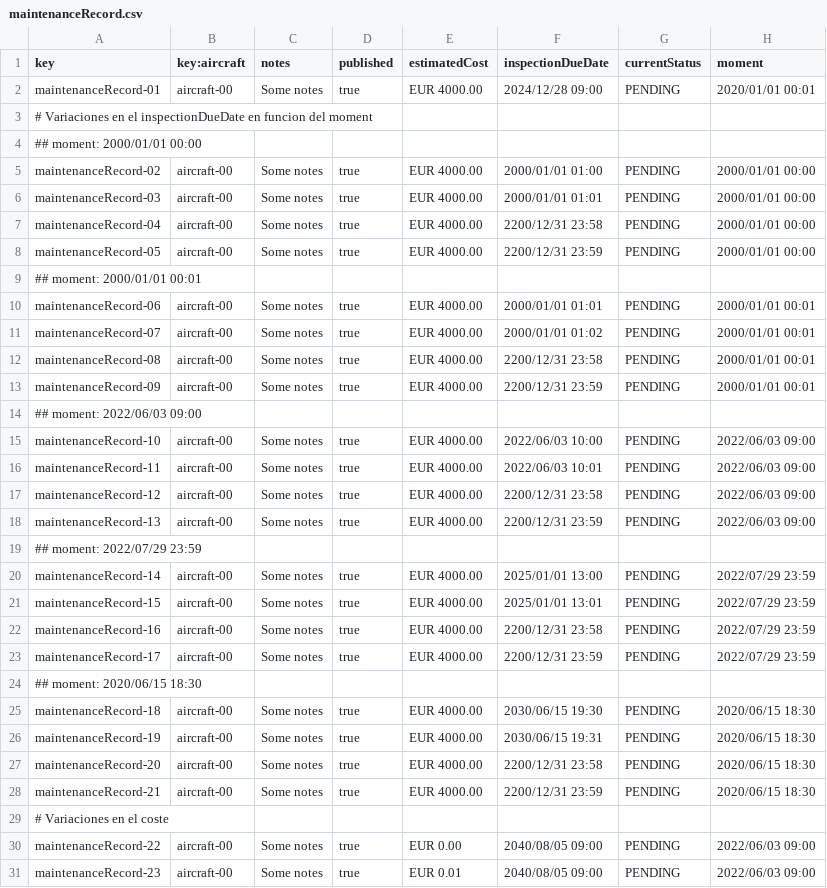
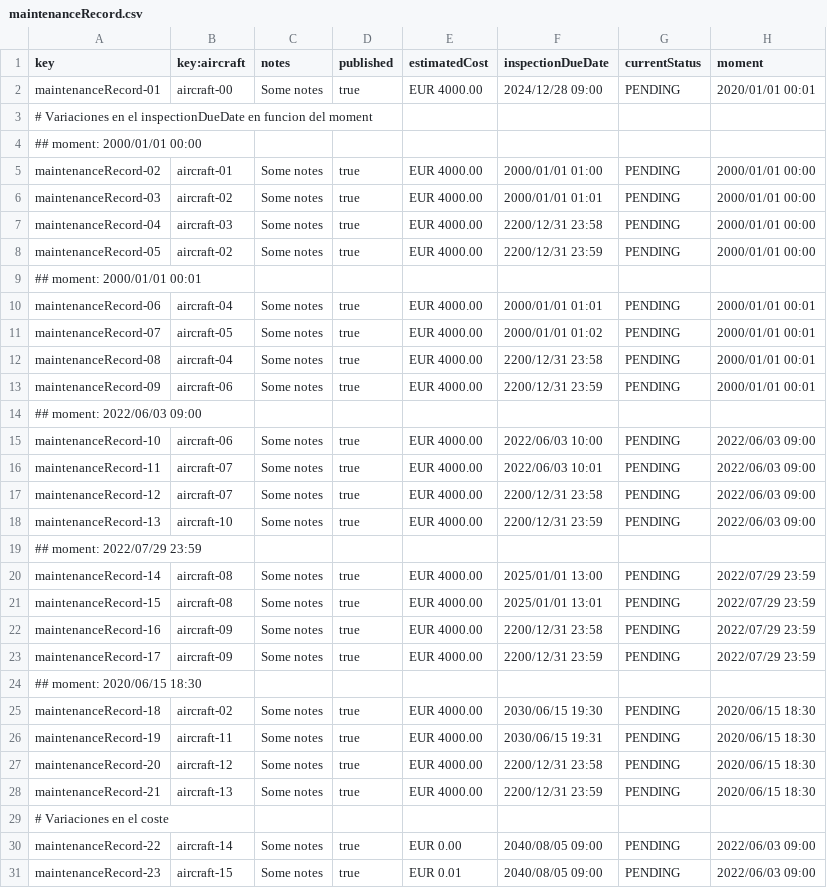
Before and after one commit to adolfoborrego/Acme-ANS, a CSV file: src/main/resources/WEB-INF/data/sample/maintenanceRecord.csv, drawn as a sheet; only a part is shown; the diff covers the shown part only.

Commit message:
feat(show MaintRec): Ultimos cambios show
Se ha ajustado para que se muestre el código de los aircrafts al hacer
el show de las maintenance Records.

REFS #169

```diff
--- a/src/main/resources/WEB-INF/data/sample/maintenanceRecord.csv
+++ b/src/main/resources/WEB-INF/data/sample/maintenanceRecord.csv
@@ -4,28 +4,28 @@ maintenanceRecord-01,aircraft-00,Some notes,true,EUR 4000.00,2024/12/28 09:00,PE
 ## moment: 2000/01/01 00:00
-maintenanceRecord-02,aircraft-00,Some notes,true,EUR 4000.00,2000/01/01 01:00,PENDING,2000/01/01 00:00
-maintenanceRecord-03,aircraft-00,Some notes,true,EUR 4000.00,2000/01/01 01:01,PENDING,2000/01/01 00:00
-maintenanceRecord-04,aircraft-00,Some notes,true,EUR 4000.00,2200/12/31 23:58,PENDING,2000/01/01 00:00
-maintenanceRecord-05,aircraft-00,Some notes,true,EUR 4000.00,2200/12/31 23:59,PENDING,2000/01/01 00:00
+maintenanceRecord-02,aircraft-01,Some notes,true,EUR 4000.00,2000/01/01 01:00,PENDING,2000/01/01 00:00
+maintenanceRecord-03,aircraft-02,Some notes,true,EUR 4000.00,2000/01/01 01:01,PENDING,2000/01/01 00:00
+maintenanceRecord-04,aircraft-03,Some notes,true,EUR 4000.00,2200/12/31 23:58,PENDING,2000/01/01 00:00
+maintenanceRecord-05,aircraft-02,Some notes,true,EUR 4000.00,2200/12/31 23:59,PENDING,2000/01/01 00:00
 ## moment: 2000/01/01 00:01
-maintenanceRecord-06,aircraft-00,Some notes,true,EUR 4000.00,2000/01/01 01:01,PENDING,2000/01/01 00:01
-maintenanceRecord-07,aircraft-00,Some notes,true,EUR 4000.00,2000/01/01 01:02,PENDING,2000/01/01 00:01
-maintenanceRecord-08,aircraft-00,Some notes,true,EUR 4000.00,2200/12/31 23:58,PENDING,2000/01/01 00:01
-maintenanceRecord-09,aircraft-00,Some notes,true,EUR 4000.00,2200/12/31 23:59,PENDING,2000/01/01 00:01
+maintenanceRecord-06,aircraft-04,Some notes,true,EUR 4000.00,2000/01/01 01:01,PENDING,2000/01/01 00:01
+maintenanceRecord-07,aircraft-05,Some notes,true,EUR 4000.00,2000/01/01 01:02,PENDING,2000/01/01 00:01
+maintenanceRecord-08,aircraft-04,Some notes,true,EUR 4000.00,2200/12/31 23:58,PENDING,2000/01/01 00:01
+maintenanceRecord-09,aircraft-06,Some notes,true,EUR 4000.00,2200/12/31 23:59,PENDING,2000/01/01 00:01
 ## moment: 2022/06/03 09:00
-maintenanceRecord-10,aircraft-00,Some notes,true,EUR 4000.00,2022/06/03 10:00,PENDING,2022/06/03 09:00
-maintenanceRecord-11,aircraft-00,Some notes,true,EUR 4000.00,2022/06/03 10:01,PENDING,2022/06/03 09:00
-maintenanceRecord-12,aircraft-00,Some notes,true,EUR 4000.00,2200/12/31 23:58,PENDING,2022/06/03 09:00
-maintenanceRecord-13,aircraft-00,Some notes,true,EUR 4000.00,2200/12/31 23:59,PENDING,2022/06/03 09:00
+maintenanceRecord-10,aircraft-06,Some notes,true,EUR 4000.00,2022/06/03 10:00,PENDING,2022/06/03 09:00
+maintenanceRecord-11,aircraft-07,Some notes,true,EUR 4000.00,2022/06/03 10:01,PENDING,2022/06/03 09:00
+maintenanceRecord-12,aircraft-07,Some notes,true,EUR 4000.00,2200/12/31 23:58,PENDING,2022/06/03 09:00
+maintenanceRecord-13,aircraft-10,Some notes,true,EUR 4000.00,2200/12/31 23:59,PENDING,2022/06/03 09:00
 ## moment: 2022/07/29 23:59
-maintenanceRecord-14,aircraft-00,Some notes,true,EUR 4000.00,2025/01/01 13:00,PENDING,2022/07/29 23:59
-maintenanceRecord-15,aircraft-00,Some notes,true,EUR 4000.00,2025/01/01 13:01,PENDING,2022/07/29 23:59
-maintenanceRecord-16,aircraft-00,Some notes,true,EUR 4000.00,2200/12/31 23:58,PENDING,2022/07/29 23:59
-maintenanceRecord-17,aircraft-00,Some notes,true,EUR 4000.00,2200/12/31 23:59,PENDING,2022/07/29 23:59
+maintenanceRecord-14,aircraft-08,Some notes,true,EUR 4000.00,2025/01/01 13:00,PENDING,2022/07/29 23:59
+maintenanceRecord-15,aircraft-08,Some notes,true,EUR 4000.00,2025/01/01 13:01,PENDING,2022/07/29 23:59
+maintenanceRecord-16,aircraft-09,Some notes,true,EUR 4000.00,2200/12/31 23:58,PENDING,2022/07/29 23:59
+maintenanceRecord-17,aircraft-09,Some notes,true,EUR 4000.00,2200/12/31 23:59,PENDING,2022/07/29 23:59
 ## moment: 2020/06/15 18:30
-maintenanceRecord-18,aircraft-00,Some notes,true,EUR 4000.00,2030/06/15 19:30,PENDING,2020/06/15 18:30
-maintenanceRecord-19,aircraft-00,Some notes,true,EUR 4000.00,2030/06/15 19:31,PENDING,2020/06/15 18:30
-maintenanceRecord-20,aircraft-00,Some notes,true,EUR 4000.00,2200/12/31 23:58,PENDING,2020/06/15 18:30
-maintenanceRecord-21,aircraft-00,Some notes,true,EUR 4000.00,2200/12/31 23:59,PENDING,2020/06/15 18:30
+maintenanceRecord-18,aircraft-02,Some notes,true,EUR 4000.00,2030/06/15 19:30,PENDING,2020/06/15 18:30
+maintenanceRecord-19,aircraft-11,Some notes,true,EUR 4000.00,2030/06/15 19:31,PENDING,2020/06/15 18:30
+maintenanceRecord-20,aircraft-12,Some notes,true,EUR 4000.00,2200/12/31 23:58,PENDING,2020/06/15 18:30
+maintenanceRecord-21,aircraft-13,Some notes,true,EUR 4000.00,2200/12/31 23:59,PENDING,2020/06/15 18:30
 # Variaciones en el coste
-maintenanceRecord-22,aircraft-00,Some notes,true,EUR 0.00,2040/08/05 09:00,PENDING,2022/06/03 09:00
-maintenanceRecord-23,aircraft-00,Some notes,true,EUR 0.01,2040/08/05 09:00,PENDING,2022/06/03 09:00
+maintenanceRecord-22,aircraft-14,Some notes,true,EUR 0.00,2040/08/05 09:00,PENDING,2022/06/03 09:00
+maintenanceRecord-23,aircraft-15,Some notes,true,EUR 0.01,2040/08/05 09:00,PENDING,2022/06/03 09:00
```
Also changed, not shown: 23 edited cells elsewhere in this file, 3 other files.
